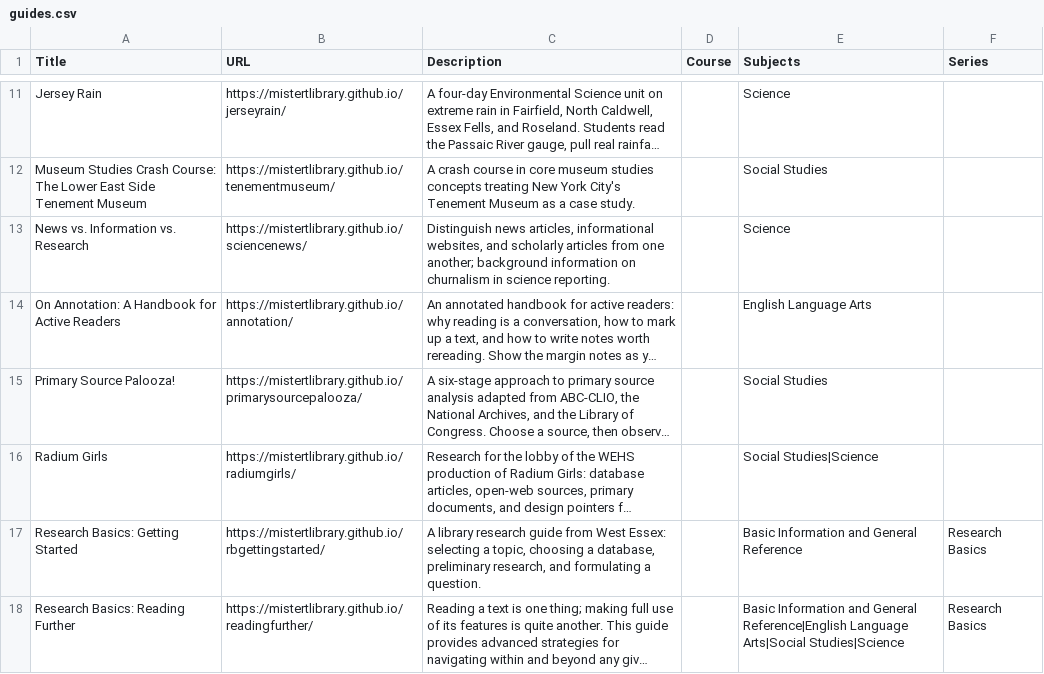
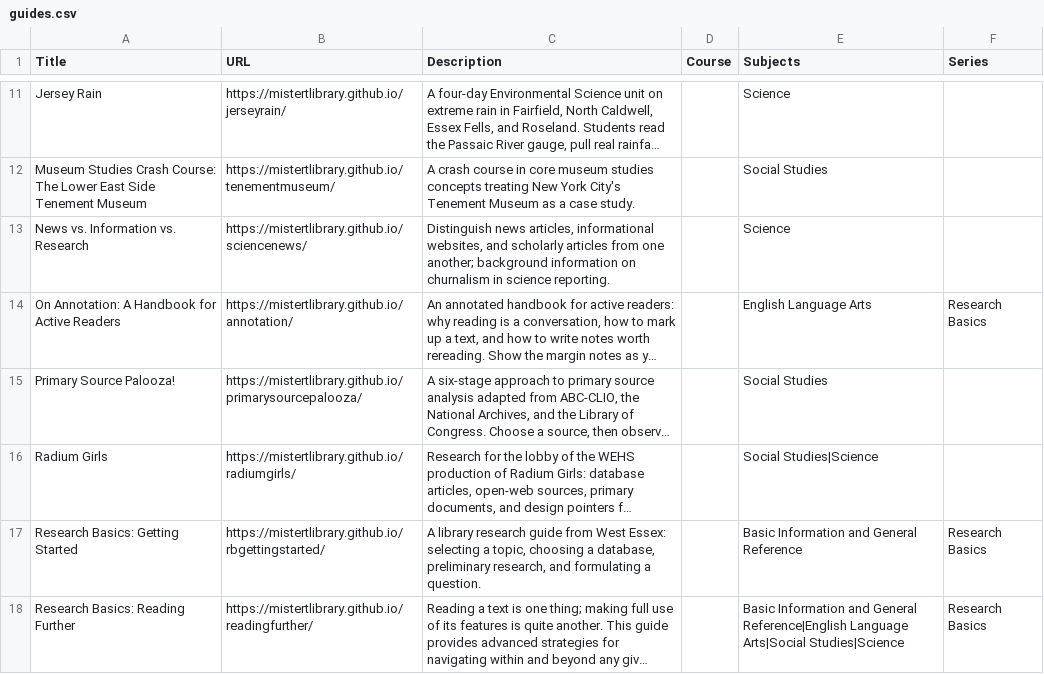
Before and after one commit to mistertlibrary/librarylyceum, a CSV file: data/guides.csv, drawn as a sheet; only a part is shown, gaps mark what is left out; long unchanged cells end in …; the diff names each change by its address in the sheet, - before the commit and + after, or states it on an @@ line.

```diff
--- a/data/guides.csv
+++ b/data/guides.csv
-F14 (Series): (empty)
+F14 (Series): Research Basics
```
Also changed, not shown: 2 other files.
